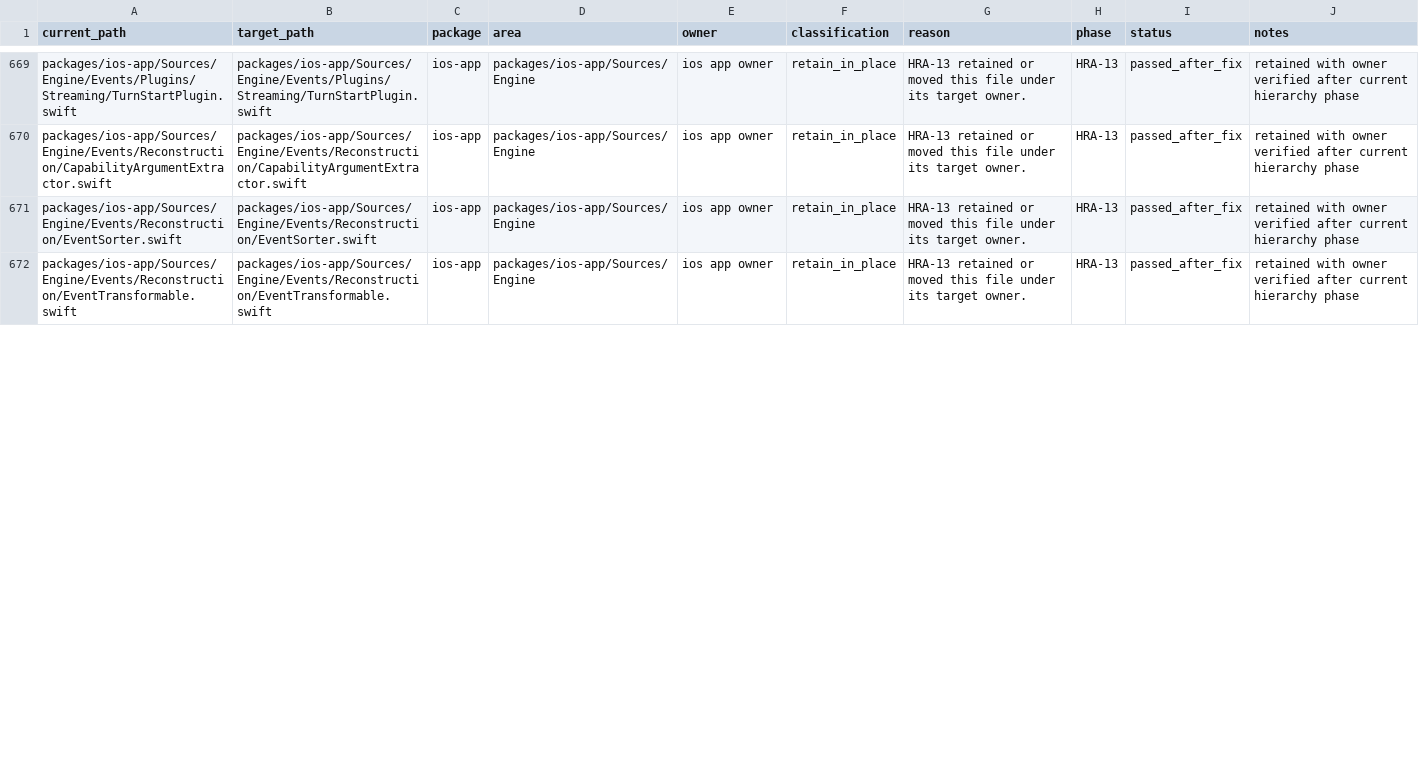
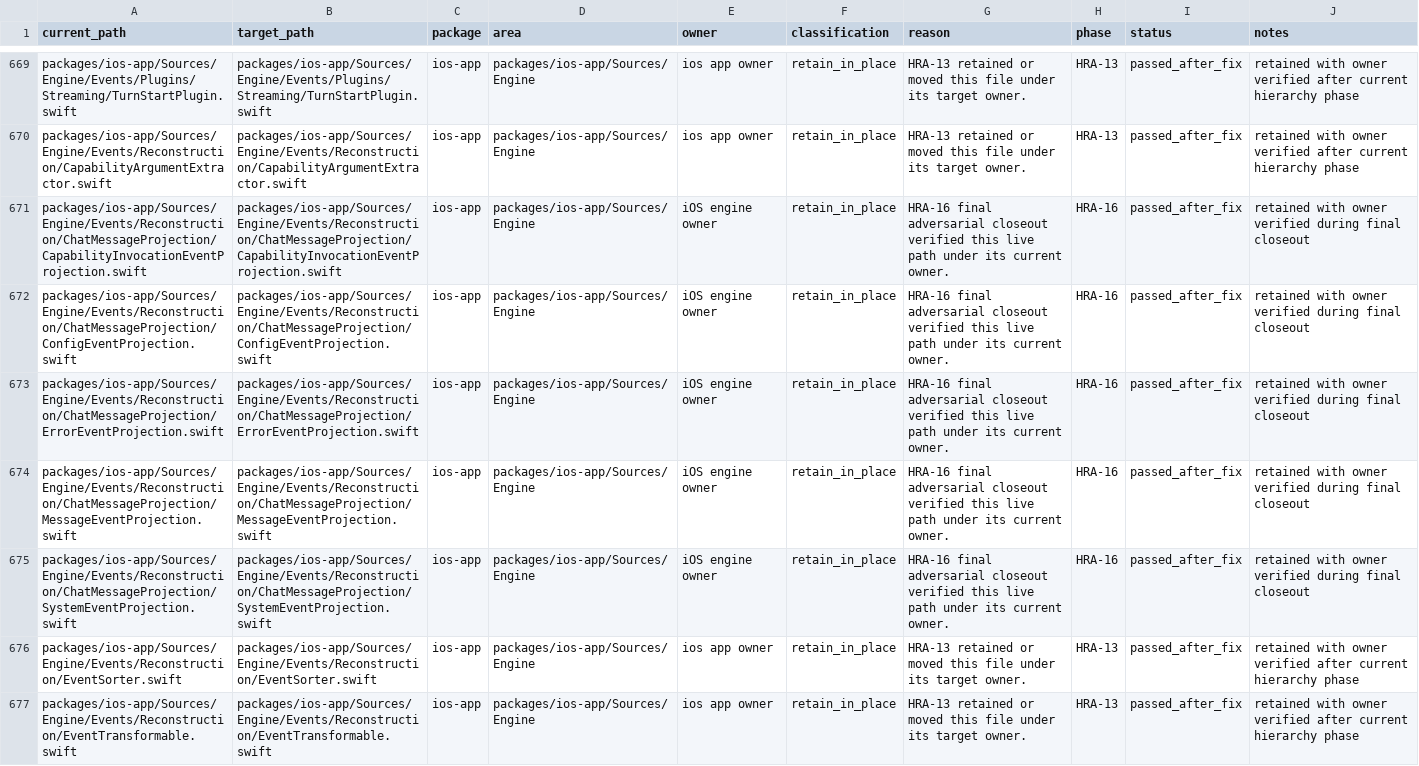
Before and after one commit to mhismail3/tron, a TSV file: packages/agent/docs/hierarchical-rearchitecture-file-inventory.tsv, drawn as a sheet; only a part is shown, gaps mark what is left out; the diff covers the shown part only; the diff names each change by its address in the sheet, - before the commit and + after, or states it on an @@ line.

Commit message:
Close hierarchical rearchitecture campaign

```diff
--- a/packages/agent/docs/hierarchical-rearchitecture-file-inventory.tsv
+++ b/packages/agent/docs/hierarchical-rearchitecture-file-inventory.tsv
+row 671: packages/ios-app/Sources/Engine/Events/Reconstruction/ChatMessageProjection/CapabilityInvocationEventProjection.swift | packages/ios-app/Sources/Engine/Events/Reconstruction/ChatMessageProjection/CapabilityInvocationEventProjection.swift | ios-app | packages/ios-app/Sources/Engine | iOS engine owner | retain_in_place | HRA-16 final adversarial closeout verified this live path under its current owner. | HRA-16 | passed_after_fix | retained with owner verified during final closeout
+row 672: packages/ios-app/Sources/Engine/Events/Reconstruction/ChatMessageProjection/ConfigEventProjection.swift | packages/ios-app/Sources/Engine/Events/Reconstruction/ChatMessageProjection/ConfigEventProjection.swift | ios-app | packages/ios-app/Sources/Engine | iOS engine owner | retain_in_place | HRA-16 final adversarial closeout verified this live path under its current owner. | HRA-16 | passed_after_fix | retained with owner verified during final closeout
+row 673: packages/ios-app/Sources/Engine/Events/Reconstruction/ChatMessageProjection/ErrorEventProjection.swift | packages/ios-app/Sources/Engine/Events/Reconstruction/ChatMessageProjection/ErrorEventProjection.swift | ios-app | packages/ios-app/Sources/Engine | iOS engine owner | retain_in_place | HRA-16 final adversarial closeout verified this live path under its current owner. | HRA-16 | passed_after_fix | retained with owner verified during final closeout
+row 674: packages/ios-app/Sources/Engine/Events/Reconstruction/ChatMessageProjection/MessageEventProjection.swift | packages/ios-app/Sources/Engine/Events/Reconstruction/ChatMessageProjection/MessageEventProjection.swift | ios-app | packages/ios-app/Sources/Engine | iOS engine owner | retain_in_place | HRA-16 final adversarial closeout verified this live path under its current owner. | HRA-16 | passed_after_fix | retained with owner verified during final closeout
+row 675: packages/ios-app/Sources/Engine/Events/Reconstruction/ChatMessageProjection/SystemEventProjection.swift | packages/ios-app/Sources/Engine/Events/Reconstruction/ChatMessageProjection/SystemEventProjection.swift | ios-app | packages/ios-app/Sources/Engine | iOS engine owner | retain_in_place | HRA-16 final adversarial closeout verified this live path under its current owner. | HRA-16 | passed_after_fix | retained with owner verified during final closeout
```
Also changed, not shown: 3 added rows, 8 removed rows and 6 edited cells elsewhere in this file, packages/agent/docs/hierarchical-rearchitecture-ios-move-map.tsv, packages/agent/docs/hierarchical-rearchitecture-move-map.tsv, 42 other files.
